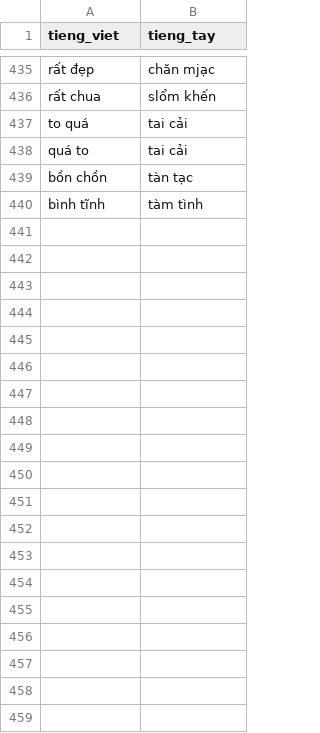
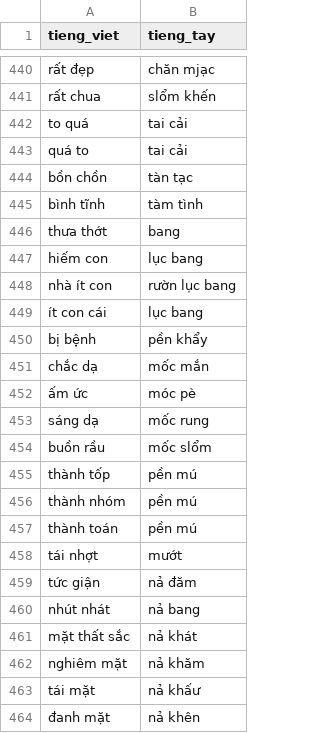
Before and after one commit to maduc238/viet_to_tay, a CSV file: dictionary/trạng thái.csv, drawn as a sheet; only a part is shown, gaps mark what is left out; the diff covers the shown part only.

```diff
--- a/dictionary/trạng thái.csv
+++ b/dictionary/trạng thái.csv
@@ -440 +445,20 @@ bồn chồn,tàn tạc
 bình tĩnh,tàm tình
+thưa thớt,bang
+hiếm con,lục bang
+nhà ít con,rườn lục bang
+ít con cái,lục bang
+bị bệnh,pền khẩy
+chắc dạ,mốc mắn
+ấm ức,móc pè
+sáng dạ,mốc rung
+buồn rầu,mốc slổm
+thành tốp,pền mú
+thành nhóm,pền mú
+thành toán,pền mú
+tái nhợt,mướt
+tức giận,nả đăm
+nhút nhát,nả bang
+mặt thất sắc,nả khát
+nghiêm mặt,nả khăm
+tái mặt,nả khấư
+đanh mặt,nả khên
```
Also changed, not shown: 26 added rows and 3 edited cells elsewhere in this file, dictionary/danh xưng.csv, dictionary/sự vật.csv, 10 other files.
